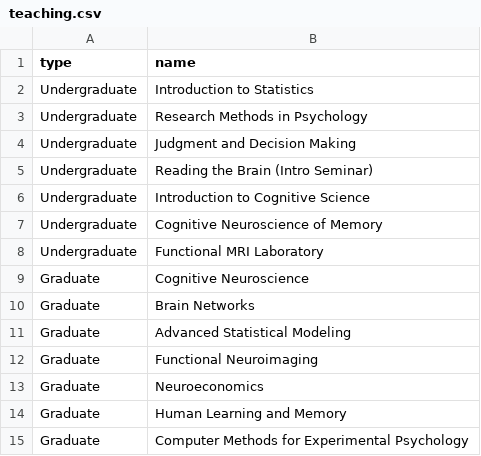
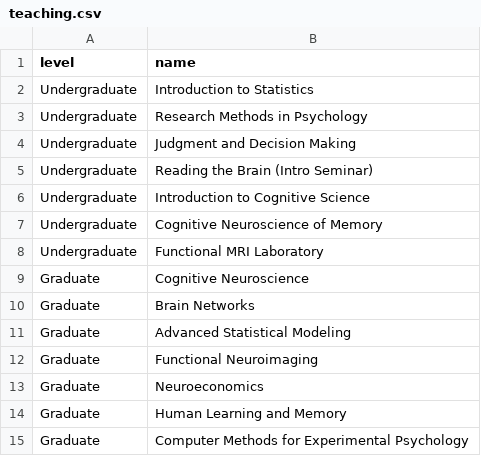
Before and after one commit to poldrack/academicdb, a CSV file: data/teaching.csv, drawn as a sheet.

```diff
--- a/data/teaching.csv
+++ b/data/teaching.csv
@@ -1,2 +1,2 @@
-type,name
+level,name
 Undergraduate,Introduction to Statistics
```
Also changed, not shown: 19 other files.
